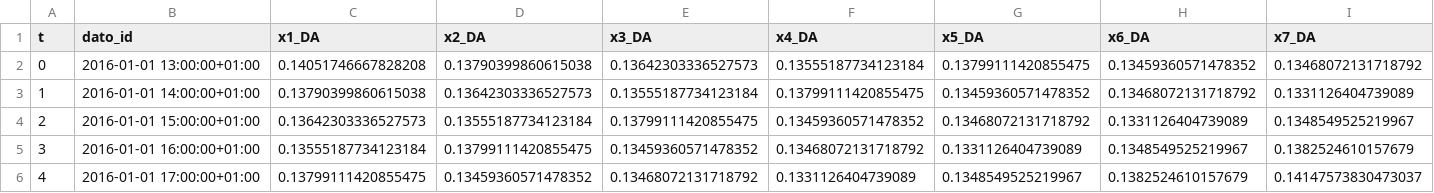
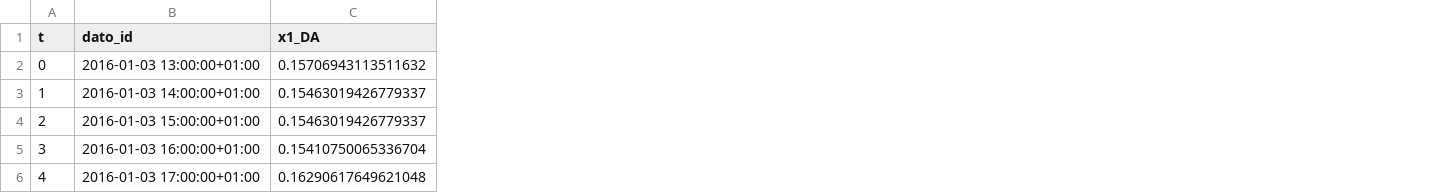
Before and after one commit to AndreasBordvik/FYS-STK4155-Prj3_report, a CSV file: code/LSTM_alternative/time_series_data.csv, drawn as a sheet; only a part is shown; the diff covers the shown part only; the diff names each change by its address in the sheet, - before the commit and + after, or states it on an @@ line.

Commit message:
working on LSTM

```diff
--- a/code/LSTM_alternative/time_series_data.csv
+++ b/code/LSTM_alternative/time_series_data.csv
-column D (x2_DA), rows 2-6: 0.13790399860615038 | 0.13642303336527573 | 0.13555187734123184 | 0.13799111420855475 | 0.13459360571478352
-column E (x3_DA), rows 2-6: 0.13642303336527573 | 0.13555187734123184 | 0.13799111420855475 | 0.13459360571478352 | 0.13468072131718792
-column F (x4_DA), rows 2-6: 0.13555187734123184 | 0.13799111420855475 | 0.13459360571478352 | 0.13468072131718792 | 0.1331126404739089
-column G (x5_DA), rows 2-6: 0.13799111420855475 | 0.13459360571478352 | 0.13468072131718792 | 0.1331126404739089 | 0.1348549525219967
-column H (x6_DA), rows 2-6: 0.13459360571478352 | 0.13468072131718792 | 0.1331126404739089 | 0.1348549525219967 | 0.1382524610157679
-column I (x7_DA), rows 2-6: 0.13468072131718792 | 0.1331126404739089 | 0.1348549525219967 | 0.1382524610157679 | 0.14147573830473037
-B2 (dato_id): 2016-01-01 13:00:00+01:00
+B2 (dato_id): 2016-01-03 13:00:00+01:00
-C2 (x1_DA): 0.14051746667828208
+C2 (x1_DA): 0.15706943113511632
-B3 (dato_id): 2016-01-01 14:00:00+01:00
+B3 (dato_id): 2016-01-03 14:00:00+01:00
-C3 (x1_DA): 0.13790399860615038
+C3 (x1_DA): 0.15463019426779337
-B4 (dato_id): 2016-01-01 15:00:00+01:00
+B4 (dato_id): 2016-01-03 15:00:00+01:00
-C4 (x1_DA): 0.13642303336527573
+C4 (x1_DA): 0.15463019426779337
-B5 (dato_id): 2016-01-01 16:00:00+01:00
+B5 (dato_id): 2016-01-03 16:00:00+01:00
-C5 (x1_DA): 0.13555187734123184
+C5 (x1_DA): 0.15410750065336704
-B6 (dato_id): 2016-01-01 17:00:00+01:00
+B6 (dato_id): 2016-01-03 17:00:00+01:00
-C6 (x1_DA): 0.13799111420855475
+C6 (x1_DA): 0.16290617649621048
```
Also changed, not shown: 5 removed columns and 4 edited cells elsewhere in this file, code/LSTM_alternative/FYS_STK_ForecastTemplate-RNN.csv, 6 other files.
